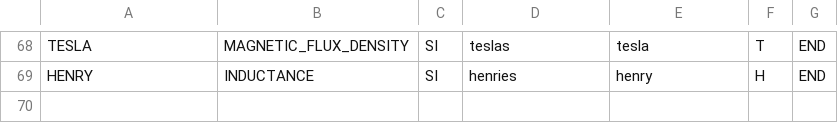
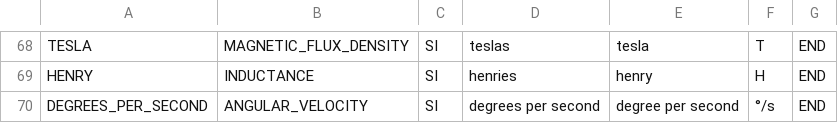
Before and after one commit to metsci/glimpse, a CSV file: extras-dspl/src/main/resources/dspl/canonical/metron/physical_units.csv, drawn as a sheet; only a part is shown, gaps mark what is left out.

Commit message:
Added deg/sec to DSPL supported units and physical properties.

```diff
--- a/extras-dspl/src/main/resources/dspl/canonical/metron/physical_units.csv
+++ b/extras-dspl/src/main/resources/dspl/canonical/metron/physical_units.csv
@@ -69 +69,2 @@ TESLA,MAGNETIC_FLUX_DENSITY,SI,teslas,tesla,T,END
 HENRY,INDUCTANCE,SI,henries,henry,H,END
+DEGREES_PER_SECOND,ANGULAR_VELOCITY,SI,degrees per second,degree per second,°/s,END
```
